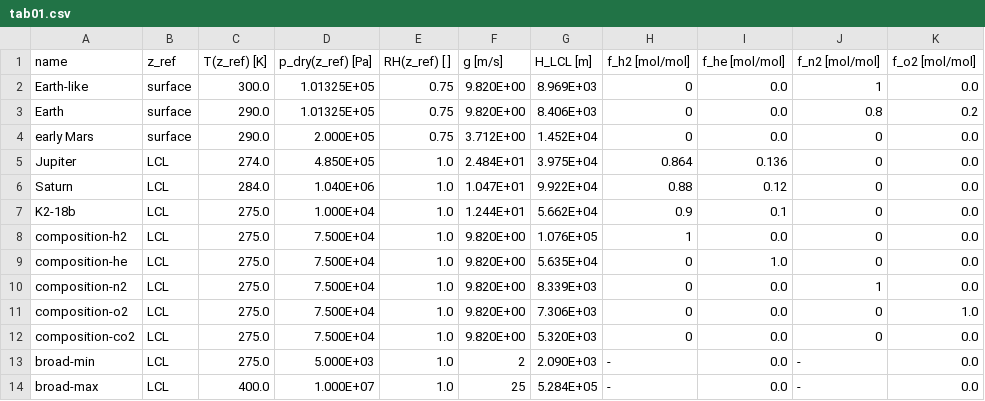
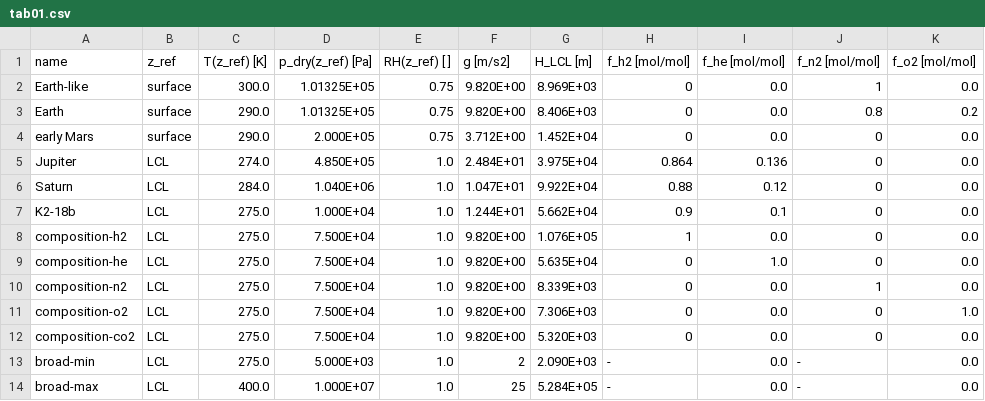
Before and after one commit to kaitlyn-loftus/rainprops, a CSV file: tabs/tab01.csv, drawn as a sheet; only a part is shown; the diff names each change by its address in the sheet, - before the commit and + after, or states it on an @@ line.

Commit message:
fix typo in g units in tab 1

```diff
--- a/tabs/tab01.csv
+++ b/tabs/tab01.csv
-F1: g [m/s]
+F1: g [m/s2]
```
Also changed, not shown: 1 other file.
